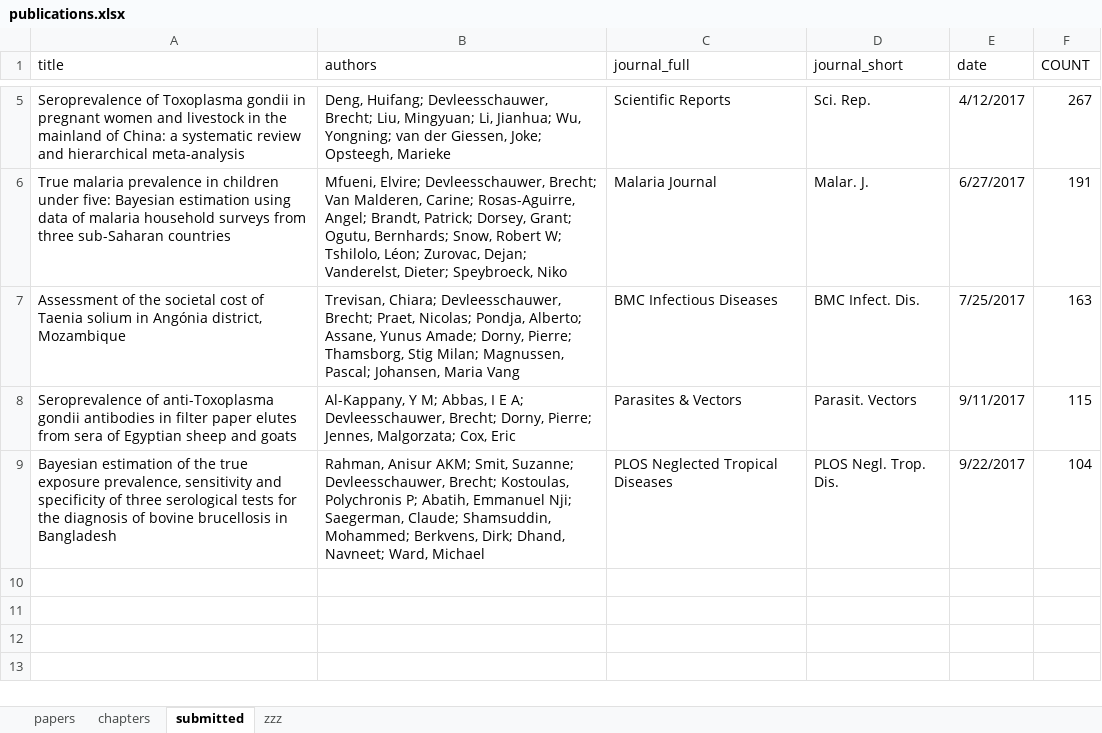
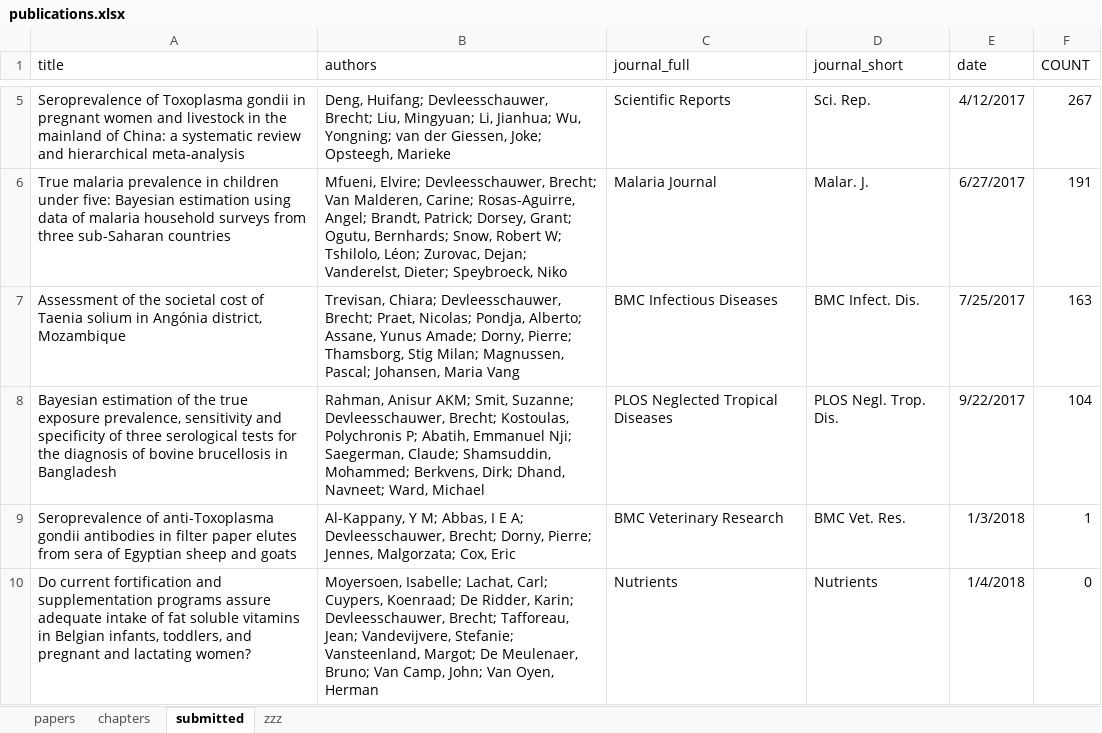
Before and after one commit to brechtdv/vitae, an Excel workbook: publications.xlsx, sheet submitted, drawn as a sheet; only a part is shown, gaps mark what is left out; values as stored, in another font and other column widths than the file's, no borders; table styles not drawn; removed rows and columns are numbered as before the commit, all else as after; the diff names each change by its address in the sheet, - before the commit and + after, or states it on an @@ line.

```diff
--- a/publications.xlsx (sheet submitted)
+++ b/publications.xlsx (sheet submitted)
-row 8: Seroprevalence of anti-Toxoplasma gondii antibodies in filter paper elutes from sera of Egyptian sheep and goats | Al-Kappany, Y M; Abbas, I E A; Devleesschauwer, Brecht; Dorny, Pierre; Jennes, Malgorzata; Cox, Eric | Parasites & Vectors | Parasit. Vectors | 9/11/2017 | 115
+row 9: Seroprevalence of anti-Toxoplasma gondii antibodies in filter paper elutes from sera of Egyptian sheep and goats | Al-Kappany, Y M; Abbas, I E A; Devleesschauwer, Brecht; Dorny, Pierre; Jennes, Malgorzata; Cox, Eric | BMC Veterinary Research | BMC Vet. Res. | 1/3/2018 | 1
+row 10: Do current fortification and supplementation programs assure adequate intake of fat soluble vitamins in Belgian infants, toddlers, and pregnant and lactating women? | Moyersoen, Isabelle; Lachat, Carl; Cuypers, Koenraad; De Ridder, Karin; Devleesschauwer, Brecht; Tafforeau, Jean; Vandevijvere, Stefanie; Vansteenland, Margot; De Meulenaer, Bruno; Van Camp, John; Van Oyen, Herman | Nutrients | Nutrients | 1/4/2018 | 0
```
Also changed, not shown: sheet papers, formulas that keep their value, 2 other files.
